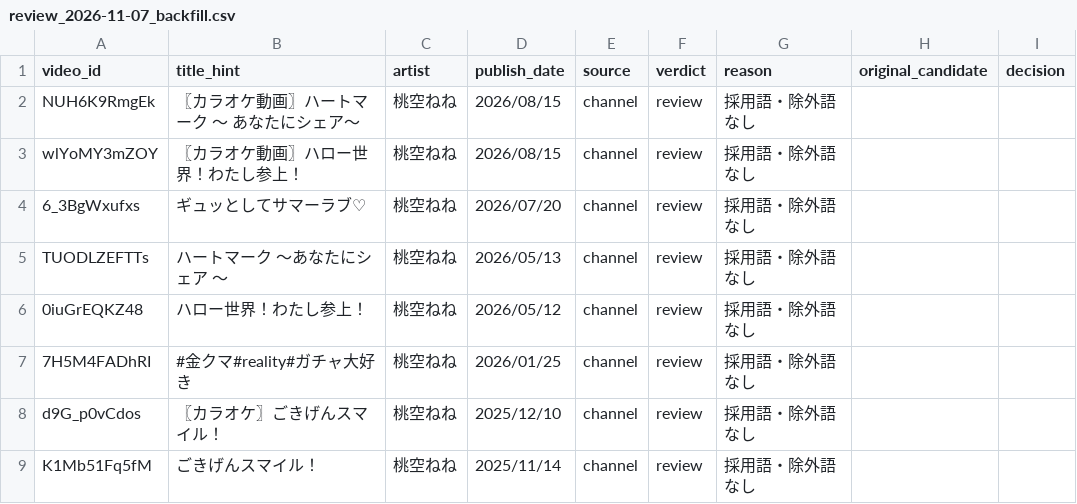
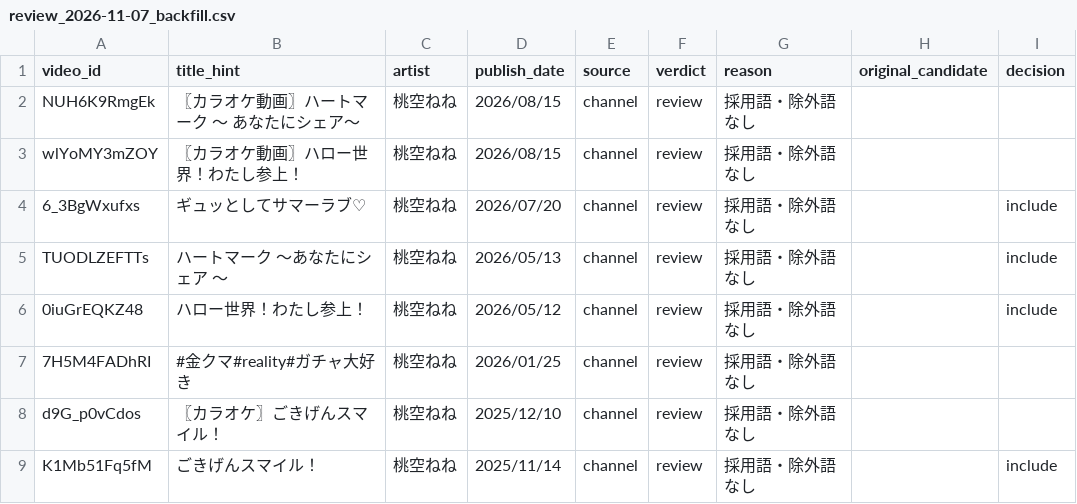
Before and after one commit to youten/reality-utattemita, a CSV file: data/review_2026-11-07_backfill.csv, drawn as a sheet.

Commit message:
桃空ねねの要確認4件に include を記入。ショート動画の採用条件を追加（歌ってみた表記なしは要確認へ）

```diff
--- a/data/review_2026-11-07_backfill.csv
+++ b/data/review_2026-11-07_backfill.csv
@@ -3,7 +3,7 @@ NUH6K9RmgEk,〖カラオケ動画〗ハートマーク　～ あなたにシェ
 wlYoMY3mZOY,〖カラオケ動画〗ハロー世界！わたし参上！,桃空ねね,2026/08/15,channel,review,採用語・除外語なし,,
-6_3BgWxufxs,ギュッとしてサマーラブ♡,桃空ねね,2026/07/20,channel,review,採用語・除外語なし,,
-TUODLZEFTTs,ハートマーク　～あなたにシェア ～,桃空ねね,2026/05/13,channel,review,採用語・除外語なし,,
-0iuGrEQKZ48,ハロー世界！わたし参上！,桃空ねね,2026/05/12,channel,review,採用語・除外語なし,,
+6_3BgWxufxs,ギュッとしてサマーラブ♡,桃空ねね,2026/07/20,channel,review,採用語・除外語なし,,include
+TUODLZEFTTs,ハートマーク　～あなたにシェア ～,桃空ねね,2026/05/13,channel,review,採用語・除外語なし,,include
+0iuGrEQKZ48,ハロー世界！わたし参上！,桃空ねね,2026/05/12,channel,review,採用語・除外語なし,,include
 7H5M4FADhRI,#金クマ#reality#ガチャ大好き,桃空ねね,2026/01/25,channel,review,採用語・除外語なし,,
 d9G_p0vCdos,〖カラオケ〗ごきげんスマイル！,桃空ねね,2025/12/10,channel,review,採用語・除外語なし,,
-K1Mb51Fq5fM,ごきげんスマイル！,桃空ねね,2025/11/14,channel,review,採用語・除外語なし,,
+K1Mb51Fq5fM,ごきげんスマイル！,桃空ねね,2025/11/14,channel,review,採用語・除外語なし,,include
```
Also changed, not shown: 1 other file.
